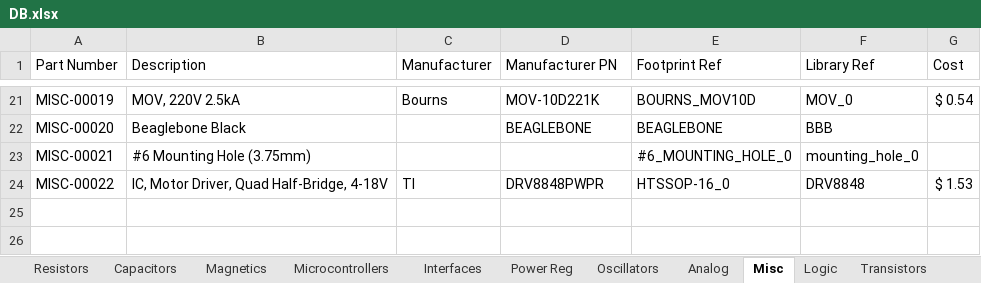
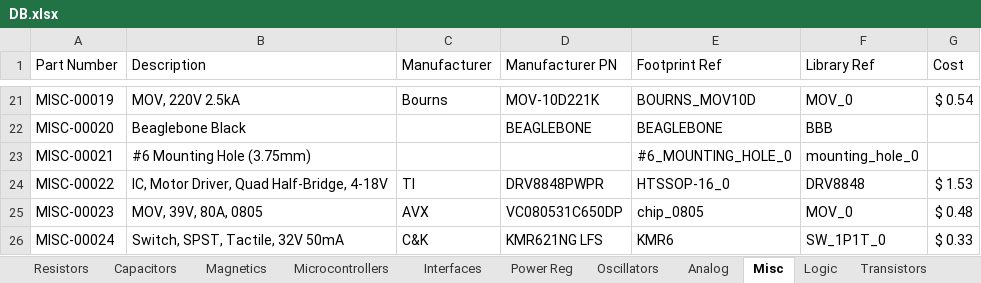
Before and after one commit to cwruRobotics/Altium_Central_Library, an Excel workbook: Library/Components/DB.xlsx, sheet Misc, drawn as a sheet; only a part is shown, gaps mark what is left out; values as stored, in another font and other column widths than the file's, no borders; the diff names each change by its address in the sheet, - before the commit and + after, or states it on an @@ line.

```diff
--- a/Library/Components/DB.xlsx (sheet Misc)
+++ b/Library/Components/DB.xlsx (sheet Misc)
+row 25: MISC-00023 | MOV, 39V, 80A, 0805 | AVX | VC080531C650DP | chip_0805 | MOV_0 | $ 0.48
+row 26: MISC-00024 | Switch, SPST, Tactile, 32V 50mA | C&K | KMR621NG LFS | KMR6 | SW_1P1T_0 | $ 0.33
```
Also changed, not shown: sheet Connectors, sheet Diodes, sheet Power Reg, sheet Resistors, sheet Analog, sheet Logic, 41 other files.
